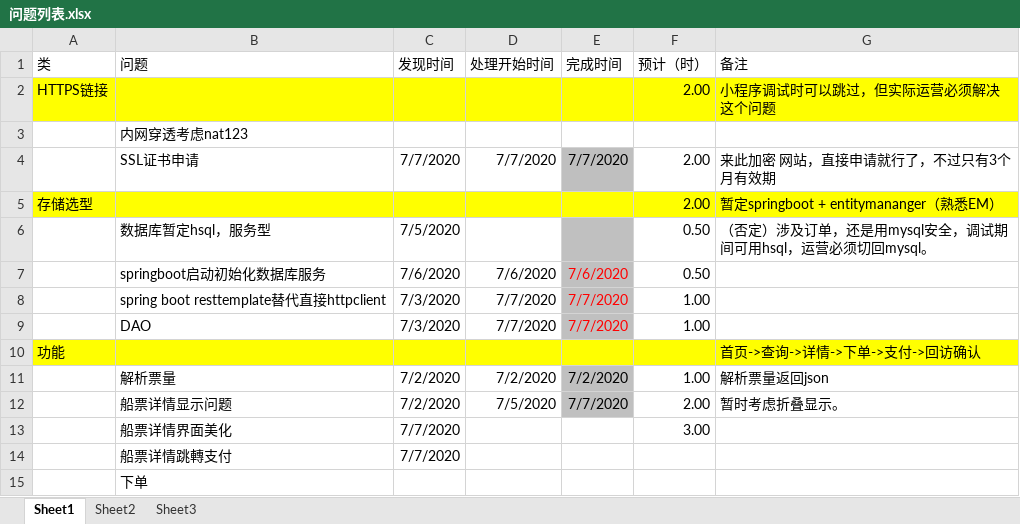
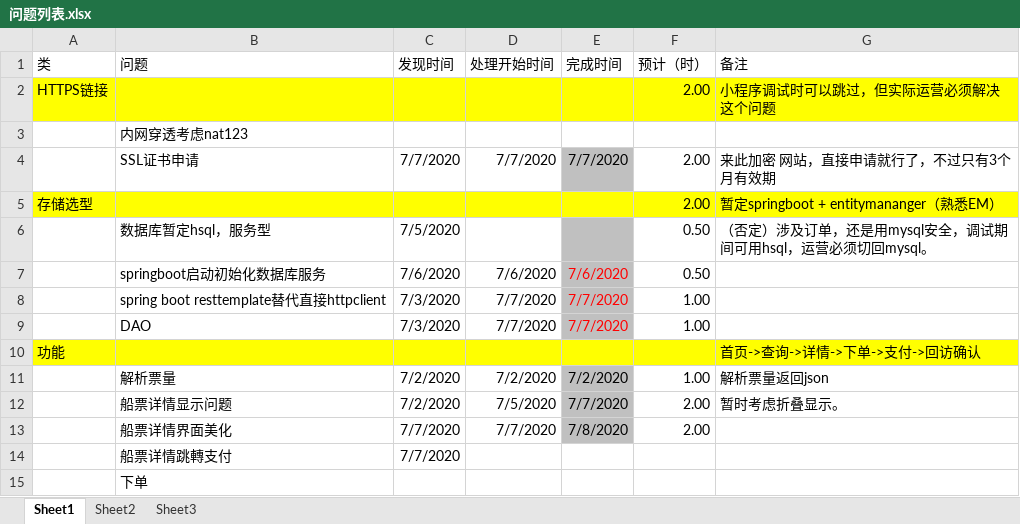
Before and after one commit to sdjeny/wxapp, an Excel workbook: wxapp/WeChatProjects/问题列表.xlsx, sheet Sheet1, drawn as a sheet; values as stored, in another font and other column widths than the file's, no borders; the diff names each change by its address in the sheet, - before the commit and + after, or states it on an @@ line.

```diff
--- a/wxapp/WeChatProjects/问题列表.xlsx (sheet Sheet1)
+++ b/wxapp/WeChatProjects/问题列表.xlsx (sheet Sheet1)
-D13 (处理开始时间): (empty)
+D13 (处理开始时间): 7/7/2020
-E13 (完成时间): (empty)
+E13 (完成时间): 7/8/2020
-E13 fill: none
+E13 fill: #C0C0C0
-F13 (预计（时）): 3.00
+F13 (预计（时）): 2.00
```
Also changed, not shown: 6 other files.
